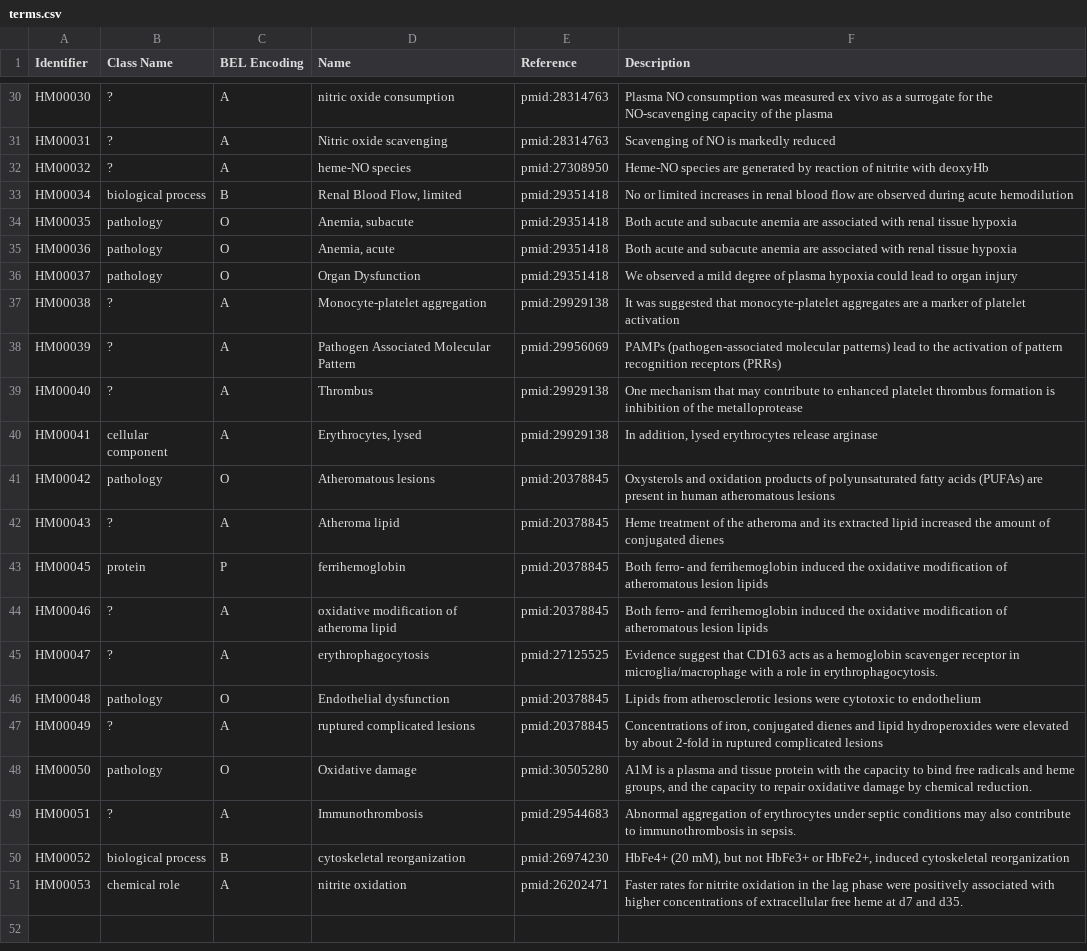
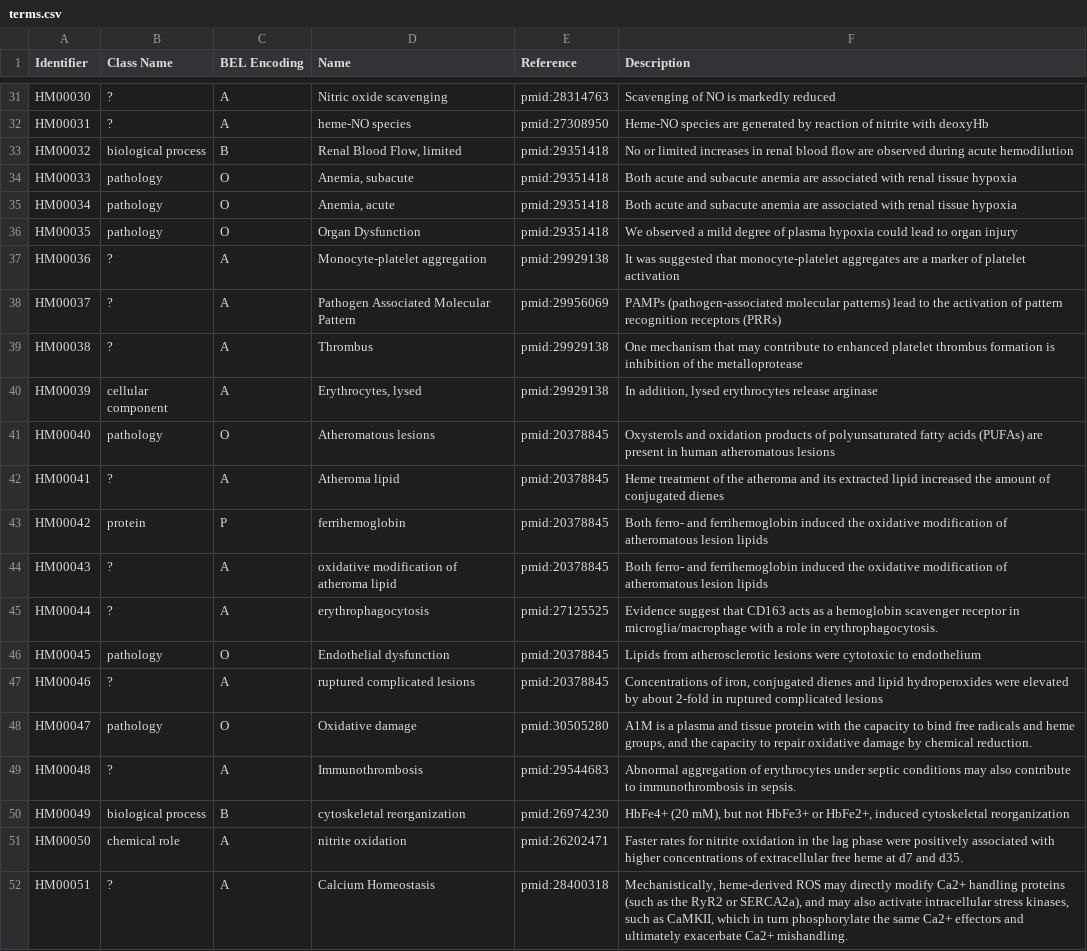
Before and after one commit to hemekg/ontology, a CSV file: terms.csv, drawn as a sheet; only a part is shown, gaps mark what is left out; removed rows and columns are numbered as before the commit, all else as after; the diff covers the shown part only; the diff names each change by its address in the sheet, - before the commit and + after, or states it on an @@ line.

```diff
--- a/terms.csv
+++ b/terms.csv
-D31 (Name): nitric oxide consumption
+D31 (Name): Nitric oxide scavenging
-F31 (Description): Plasma NO consumption was measured ex vivo as a surrogate for the NO-scavenging capacity of the plasma
+F31 (Description): Scavenging of NO is markedly reduced
-D32 (Name): Nitric oxide scavenging
+D32 (Name): heme-NO species
-E32 (Reference): pmid:28314763
+E32 (Reference): pmid:27308950
-F32 (Description): Scavenging of NO is markedly reduced
+F32 (Description): Heme-NO species are generated by reaction of nitrite with deoxyHb
-row 32: HM00032 | ? | A | heme-NO species | pmid:27308950 | Heme-NO species are generated by reaction of nitrite with deoxyHb
-A33 (Identifier): HM00034
+A33 (Identifier): HM00032
-A34 (Identifier): HM00035
+A34 (Identifier): HM00033
-A35 (Identifier): HM00036
+A35 (Identifier): HM00034
-A36 (Identifier): HM00037
+A36 (Identifier): HM00035
-A37 (Identifier): HM00038
+A37 (Identifier): HM00036
-A38 (Identifier): HM00039
+A38 (Identifier): HM00037
-A39 (Identifier): HM00040
+A39 (Identifier): HM00038
-A40 (Identifier): HM00041
+A40 (Identifier): HM00039
-A41 (Identifier): HM00042
+A41 (Identifier): HM00040
-A42 (Identifier): HM00043
+A42 (Identifier): HM00041
-A43 (Identifier): HM00045
+A43 (Identifier): HM00042
-A44 (Identifier): HM00046
+A44 (Identifier): HM00043
-A45 (Identifier): HM00047
+A45 (Identifier): HM00044
-A46 (Identifier): HM00048
+A46 (Identifier): HM00045
-A47 (Identifier): HM00049
+A47 (Identifier): HM00046
-A48 (Identifier): HM00050
+A48 (Identifier): HM00047
-A49 (Identifier): HM00051
+A49 (Identifier): HM00048
-A50 (Identifier): HM00052
+A50 (Identifier): HM00049
-A51 (Identifier): HM00053
+A51 (Identifier): HM00050
+row 52: HM00051 | ? | A | Calcium Homeostasis | pmid:28400318 | Mechanistically, heme-derived ROS may directly modify Ca2+ handling proteins (such as the RyR2 or SERCA2a), and may also activate intracellular stress kinases, such as CaMKII, which in turn phosphorylate the same Ca2+ effectors and ultimately exacerbate Ca2+ mishandling.
```
Also changed, not shown: 2 added rows, 1 removed row and 59 edited cells elsewhere in this file.
